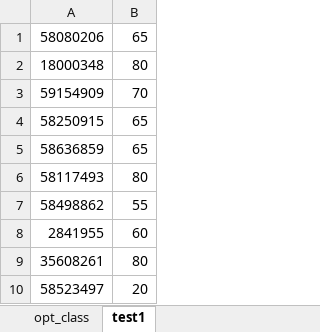
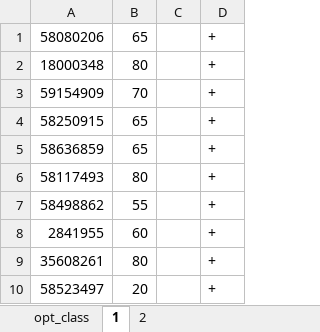
Before and after one commit to MerkulovDaniil/MerkulovDaniil.github.io, an Excel workbook: opt2019/files/opt.xlsx, sheet 1, drawn as a sheet; only a part is shown; values as stored, in another font and other column widths than the file's, no borders; the diff names each change by its address in the sheet, - before the commit and + after, or states it on an @@ line.

```diff
--- a/opt2019/files/opt.xlsx (sheet 1)
+++ b/opt2019/files/opt.xlsx (sheet 1)
-sheet tab: test1
+sheet tab: 1
+sheet tab: 2
+column C, empty
+column D, rows 1-10: all +
```
Also changed, not shown: 4 other files.
